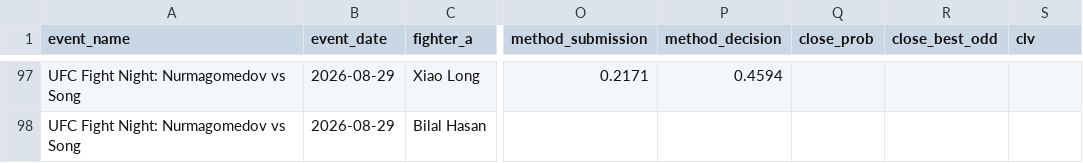
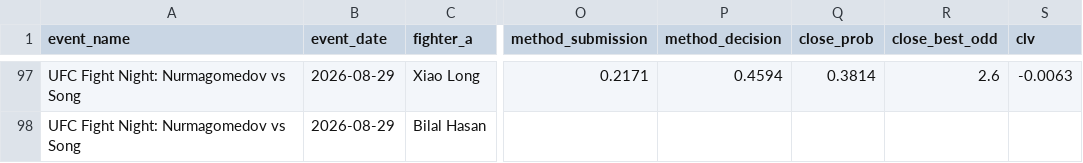
Before and after one commit to bergols/ufc-predictor, a CSV file: data/prediction_history.csv, drawn as a sheet; only a part is shown, gaps mark what is left out; the diff covers the shown part only; the diff names each change by its address in the sheet, - before the commit and + after, or states it on an @@ line.

```diff
--- a/data/prediction_history.csv
+++ b/data/prediction_history.csv
-Q97 (close_prob): (empty)
+Q97 (close_prob): 0.3814
-R97 (close_best_odd): (empty)
+R97 (close_best_odd): 2.6
-S97 (clv): (empty)
+S97 (clv): -0.0063
```
Also changed, not shown: 33 edited cells elsewhere in this file, 1 other file.
